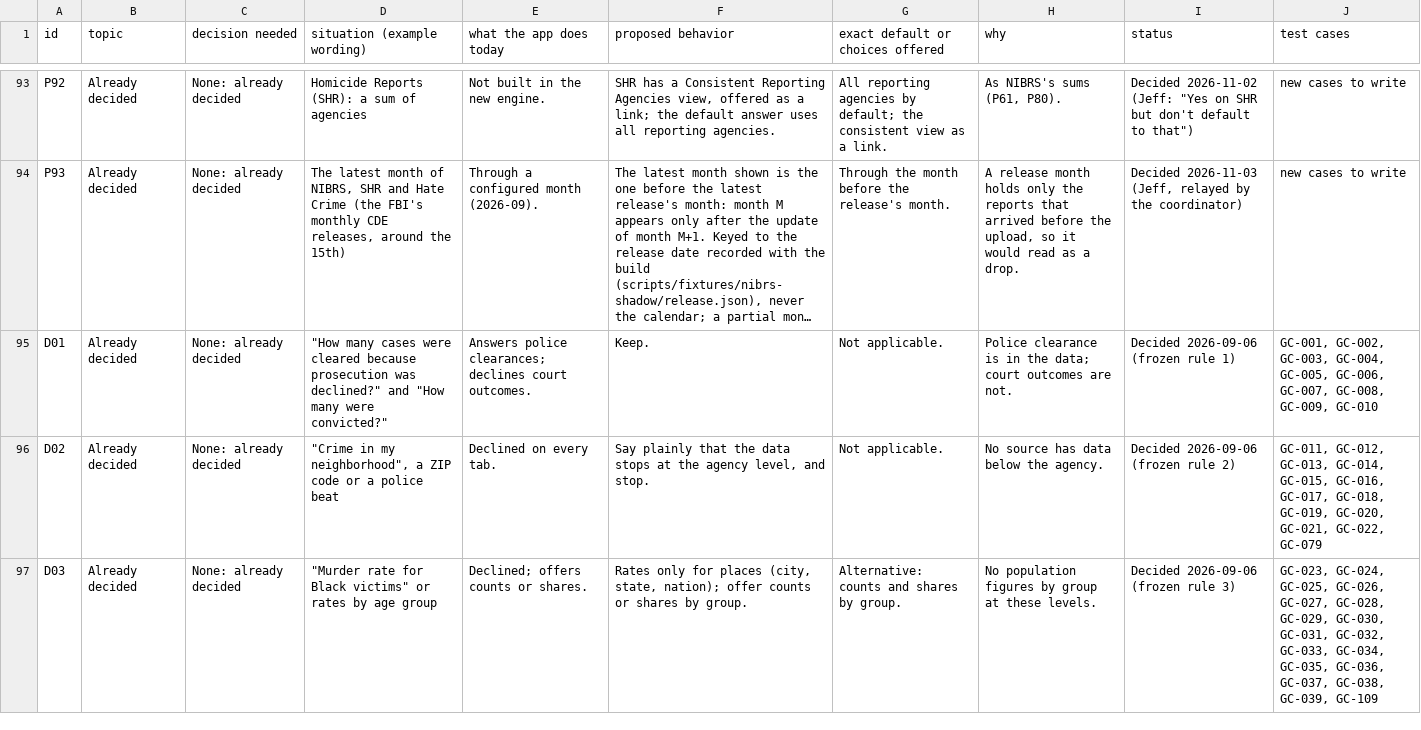
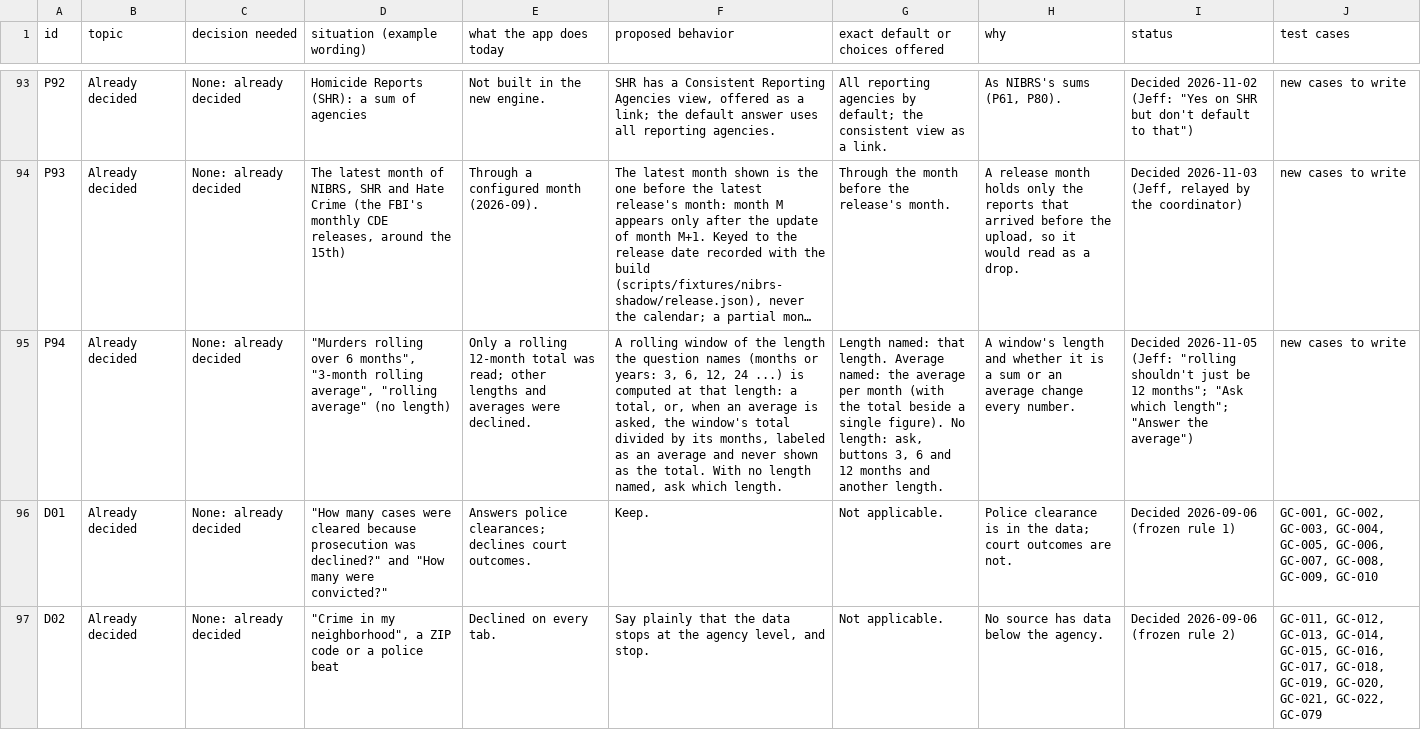
Before and after one commit to AH-Datalytics/crime-data-assistant, a CSV file: docs/policy/nibrsai-answer-policy.csv, drawn as a sheet; only a part is shown, gaps mark what is left out; the shorter side is filled out with more unchanged rows; long unchanged cells end in …; the diff names each change by its address in the sheet, - before the commit and + after, or states it on an @@ line.

```diff
--- a/docs/policy/nibrsai-answer-policy.csv
+++ b/docs/policy/nibrsai-answer-policy.csv
+row 95: P94 | Already decided | None: already decided | "Murders rolling over 6 months", "3-month rolling average", "rolling average" (no length) | Only a rolling 12-month total was read; other lengths and averages were declined. | A rolling window of the length the question names (months or years: 3, 6, 12, 24 ...) is computed at that length: a total, or, when an average is asked, the window's total divided by its months, labeled as an average and never shown as the total. With no length named, ask which length. | Length named: that length. Average named: the average per month (with the total beside a single figure). No length: ask, buttons 3, 6 and 12 months and another length. | A window's length and whether it is a sum or an average change every number. | Decided 2026-11-05 (Jeff: "rolling shouldn't just be 12 months"; "Ask which length"; "Answer the average") | new cases to write
```
Also changed, not shown: 12 other files.
